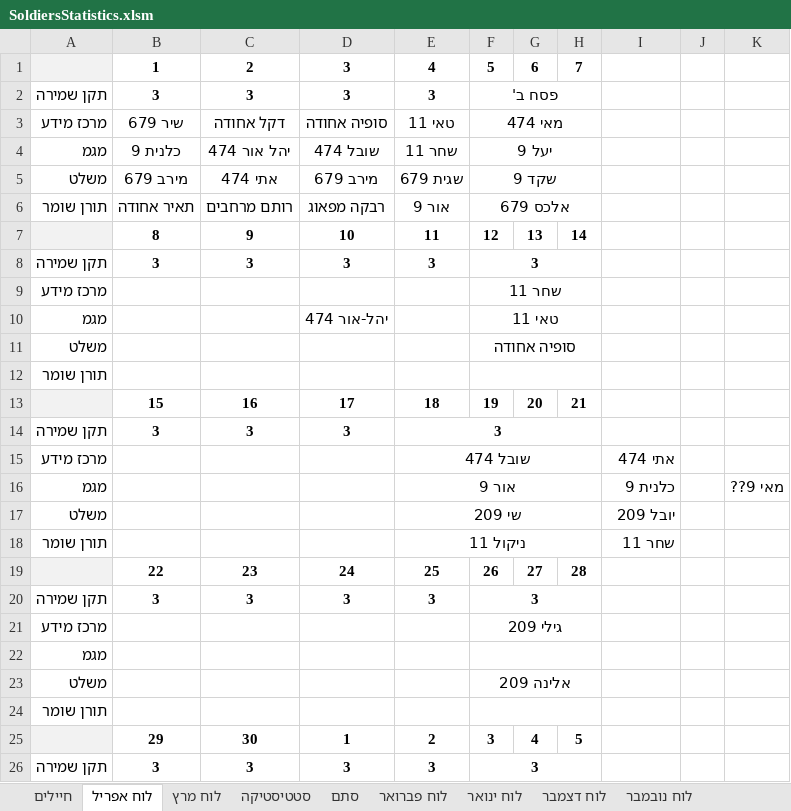
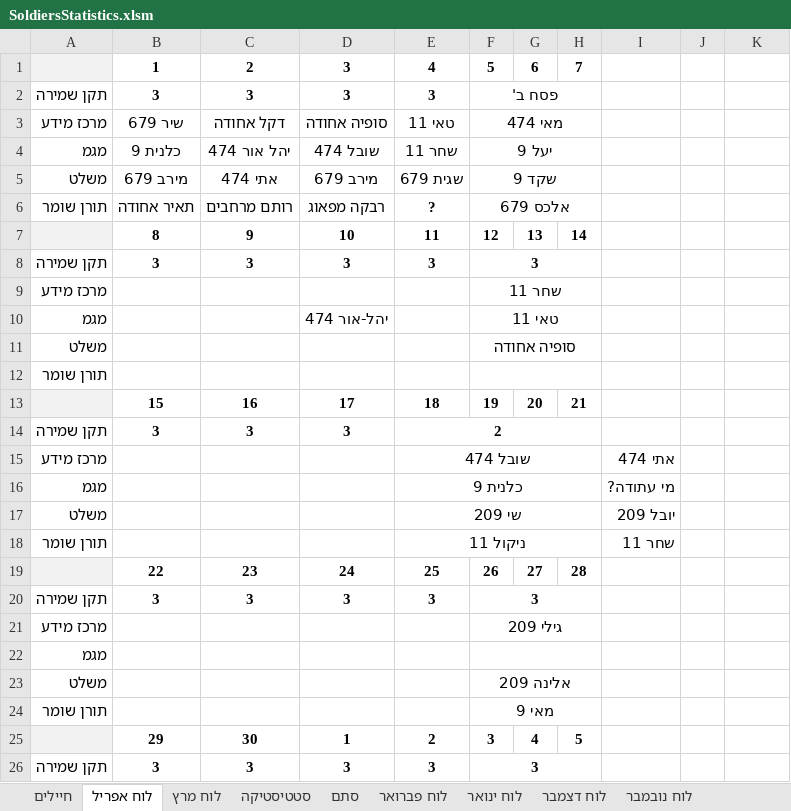
Before and after one commit to YuvalAlf/Duty-Table, an Excel workbook: SoldiersStatistics.xlsm, sheet לוח אפריל, drawn as a sheet; only a part is shown; values as stored, in another font and other column widths than the file's, no borders; removed rows and columns are numbered as before the commit, all else as after; the diff names each change by its address in the sheet, - before the commit and + after, or states it on an @@ line.

```diff
--- a/SoldiersStatistics.xlsm (sheet לוח אפריל)
+++ b/SoldiersStatistics.xlsm (sheet לוח אפריל)
-E6: אור 9
+E6: ?
-E14: 3
+E14: 2
-row 16: מגמ |  |  |  | אור 9 |  |  |  | כלנית 9 |  | מאי 9??
+row 16: מגמ |  |  |  | כלנית 9 |  |  |  | מי עתודה?
-F24: (empty)
+F24: מאי 9
```
Also changed, not shown: sheet חיילים, sheet סטטיסטיקה, hidden cells.
